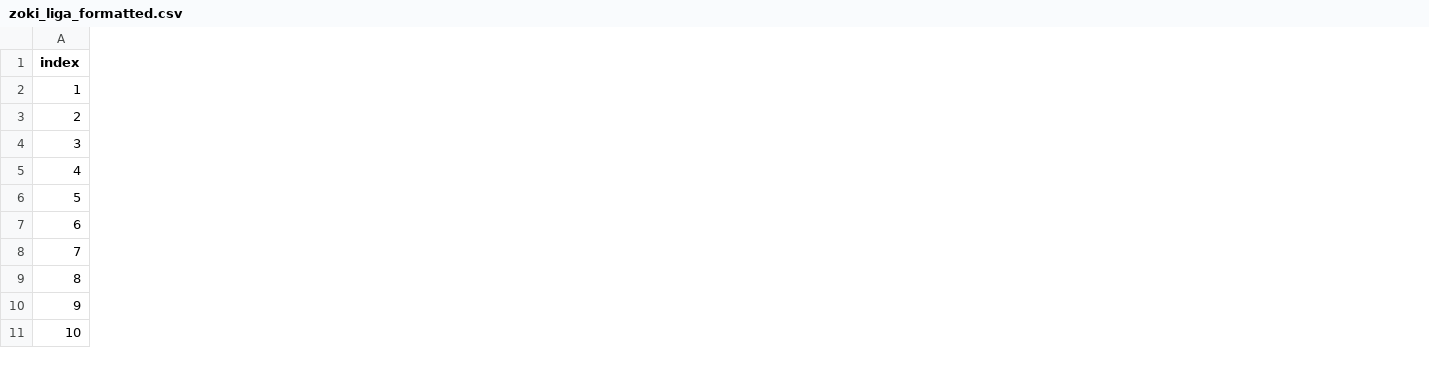
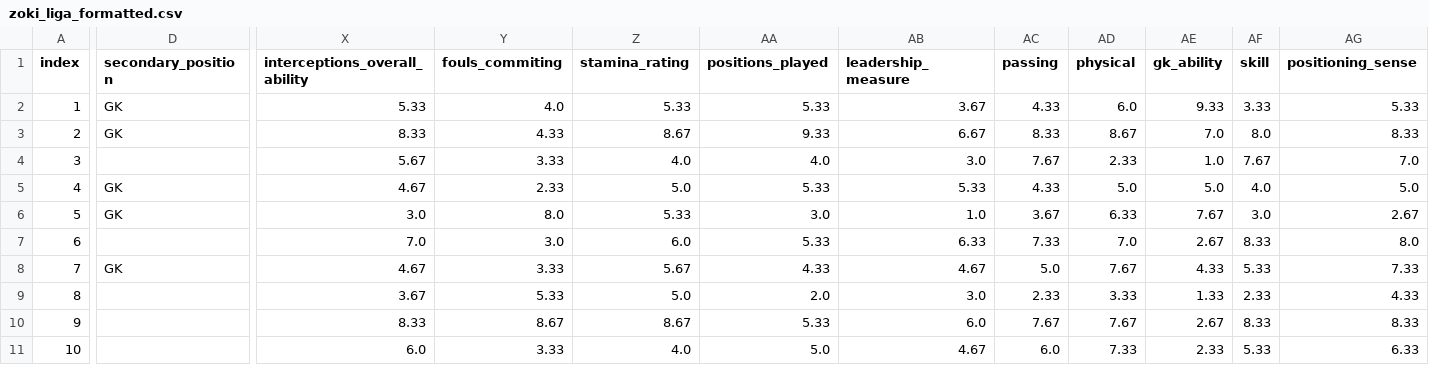
Before and after one commit to leonasanovski/Team-Splitter, a CSV file: zoki_liga_formatted.csv, drawn as a sheet; only a part is shown, gaps mark what is left out; the diff covers the shown part only; the diff names each change by its address in the sheet, - before the commit and + after, or states it on an @@ line.

Commit message:
From default to format ready for model creating

```diff
--- a/zoki_liga_formatted.csv
+++ b/zoki_liga_formatted.csv
+column D (secondary_position), rows 2-8: GK | GK |  | GK | GK |  | GK
+column X (interceptions_overall_ability), rows 2-11: 5.33 | 8.33 | 5.67 | 4.67 | 3.0 | 7.0 | 4.67 | 3.67 | 8.33 | 6.0
+column Y (fouls_commiting), rows 2-11: 4.0 | 4.33 | 3.33 | 2.33 | 8.0 | 3.0 | 3.33 | 5.33 | 8.67 | 3.33
+column Z (stamina_rating), rows 2-11: 5.33 | 8.67 | 4.0 | 5.0 | 5.33 | 6.0 | 5.67 | 5.0 | 8.67 | 4.0
+column AA (positions_played), rows 2-11: 5.33 | 9.33 | 4.0 | 5.33 | 3.0 | 5.33 | 4.33 | 2.0 | 5.33 | 5.0
+column AB (leadership_measure), rows 2-11: 3.67 | 6.67 | 3.0 | 5.33 | 1.0 | 6.33 | 4.67 | 3.0 | 6.0 | 4.67
+column AC (passing), rows 2-11: 4.33 | 8.33 | 7.67 | 4.33 | 3.67 | 7.33 | 5.0 | 2.33 | 7.67 | 6.0
+column AD (physical), rows 2-11: 6.0 | 8.67 | 2.33 | 5.0 | 6.33 | 7.0 | 7.67 | 3.33 | 7.67 | 7.33
+column AE (gk_ability), rows 2-11: 9.33 | 7.0 | 1.0 | 5.0 | 7.67 | 2.67 | 4.33 | 1.33 | 2.67 | 2.33
+column AF (skill), rows 2-11: 3.33 | 8.0 | 7.67 | 4.0 | 3.0 | 8.33 | 5.33 | 2.33 | 8.33 | 5.33
+column AG (positioning_sense), rows 2-11: 5.33 | 8.33 | 7.0 | 5.0 | 2.67 | 8.0 | 7.33 | 4.33 | 8.33 | 6.33
```
Also changed, not shown: 15 edited cells elsewhere in this file, zoki_liga_final.csv, 4 other files.
